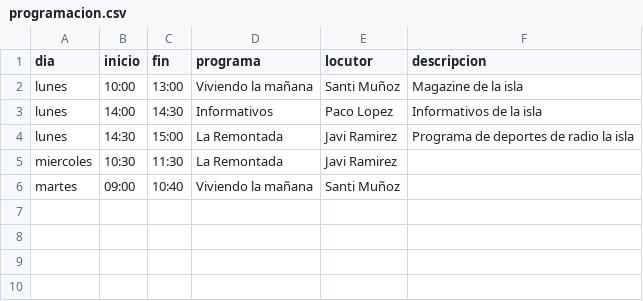
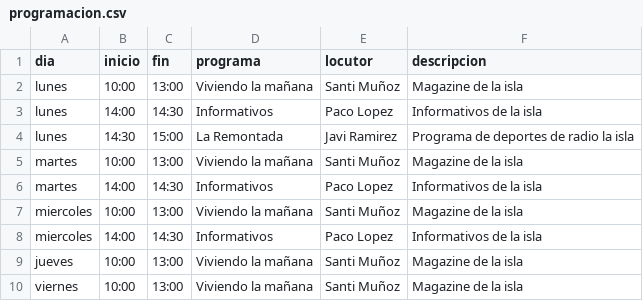
Before and after one commit to Carlos-crypto/RLI, a CSV file: programacion.csv, drawn as a sheet.

Commit message:
Actualizar programacion de radio

```diff
--- a/programacion.csv
+++ b/programacion.csv
@@ -4,3 +4,7 @@ lunes,14:00,14:30,Informativos,Paco Lopez,Informativos de la isla
 lunes,14:30,15:00,La Remontada,Javi Ramirez,Programa de deportes de radio la isla
-miercoles,10:30,11:30,La Remontada,Javi Ramirez,
-martes,09:00,10:40,Viviendo la mañana,Santi Muñoz,
+martes,10:00,13:00,Viviendo la mañana,Santi Muñoz,Magazine de la isla
+martes,14:00,14:30,Informativos,Paco Lopez,Informativos de la isla
+miercoles,10:00,13:00,Viviendo la mañana,Santi Muñoz,Magazine de la isla
+miercoles,14:00,14:30,Informativos,Paco Lopez,Informativos de la isla
+jueves,10:00,13:00,Viviendo la mañana,Santi Muñoz,Magazine de la isla
+viernes,10:00,13:00,Viviendo la mañana,Santi Muñoz,Magazine de la isla
```
